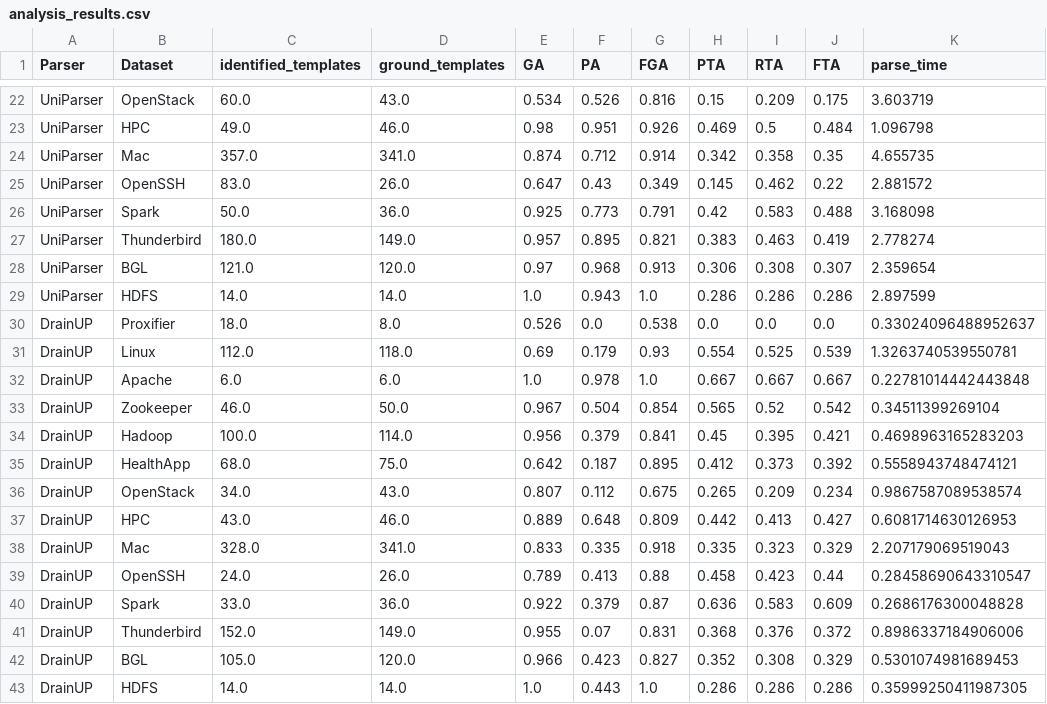
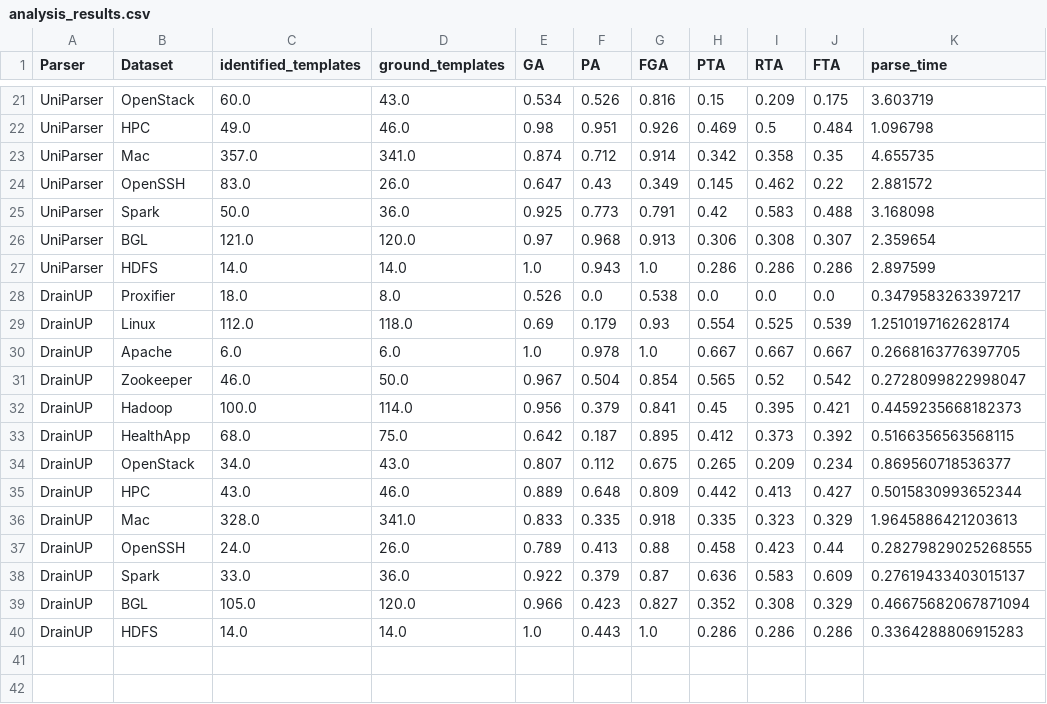
Before and after one commit to YeyoM/DrainUp, a CSV file: benchmark/analyzer/analysis_results.csv, drawn as a sheet; only a part is shown, gaps mark what is left out; the diff covers the shown part only.

Commit message:
Run analyzer on 2k results again

```diff
--- a/benchmark/analyzer/analysis_results.csv
+++ b/benchmark/analyzer/analysis_results.csv
@@ -26,18 +25,16 @@ UniParser,OpenSSH,83.0,26.0,0.647,0.43,0.349,0.145,0.462,0.22,2.881572
 UniParser,Spark,50.0,36.0,0.925,0.773,0.791,0.42,0.583,0.488,3.168098
-UniParser,Thunderbird,180.0,149.0,0.957,0.895,0.821,0.383,0.463,0.419,2.778274
 UniParser,BGL,121.0,120.0,0.97,0.968,0.913,0.306,0.308,0.307,2.359654
 UniParser,HDFS,14.0,14.0,1.0,0.943,1.0,0.286,0.286,0.286,2.897599
-DrainUP,Proxifier,18.0,8.0,0.526,0.0,0.538,0.0,0.0,0.0,0.33024096488952637
-DrainUP,Linux,112.0,118.0,0.69,0.179,0.93,0.554,0.525,0.539,1.3263740539550781
-DrainUP,Apache,6.0,6.0,1.0,0.978,1.0,0.667,0.667,0.667,0.22781014442443848
-DrainUP,Zookeeper,46.0,50.0,0.967,0.504,0.854,0.565,0.52,0.542,0.34511399269104
-DrainUP,Hadoop,100.0,114.0,0.956,0.379,0.841,0.45,0.395,0.421,0.4698963165283203
-DrainUP,HealthApp,68.0,75.0,0.642,0.187,0.895,0.412,0.373,0.392,0.5558943748474121
-DrainUP,OpenStack,34.0,43.0,0.807,0.112,0.675,0.265,0.209,0.234,0.9867587089538574
-DrainUP,HPC,43.0,46.0,0.889,0.648,0.809,0.442,0.413,0.427,0.6081714630126953
-DrainUP,Mac,328.0,341.0,0.833,0.335,0.918,0.335,0.323,0.329,2.207179069519043
-DrainUP,OpenSSH,24.0,26.0,0.789,0.413,0.88,0.458,0.423,0.44,0.28458690643310547
-DrainUP,Spark,33.0,36.0,0.922,0.379,0.87,0.636,0.583,0.609,0.2686176300048828
-DrainUP,Thunderbird,152.0,149.0,0.955,0.07,0.831,0.368,0.376,0.372,0.8986337184906006
-DrainUP,BGL,105.0,120.0,0.966,0.423,0.827,0.352,0.308,0.329,0.5301074981689453
-DrainUP,HDFS,14.0,14.0,1.0,0.443,1.0,0.286,0.286,0.286,0.35999250411987305
+DrainUP,Proxifier,18.0,8.0,0.526,0.0,0.538,0.0,0.0,0.0,0.3479583263397217
+DrainUP,Linux,112.0,118.0,0.69,0.179,0.93,0.554,0.525,0.539,1.2510197162628174
+DrainUP,Apache,6.0,6.0,1.0,0.978,1.0,0.667,0.667,0.667,0.2668163776397705
+DrainUP,Zookeeper,46.0,50.0,0.967,0.504,0.854,0.565,0.52,0.542,0.2728099822998047
+DrainUP,Hadoop,100.0,114.0,0.956,0.379,0.841,0.45,0.395,0.421,0.4459235668182373
+DrainUP,HealthApp,68.0,75.0,0.642,0.187,0.895,0.412,0.373,0.392,0.5166356563568115
+DrainUP,OpenStack,34.0,43.0,0.807,0.112,0.675,0.265,0.209,0.234,0.869560718536377
+DrainUP,HPC,43.0,46.0,0.889,0.648,0.809,0.442,0.413,0.427,0.5015830993652344
+DrainUP,Mac,328.0,341.0,0.833,0.335,0.918,0.335,0.323,0.329,1.9645886421203613
+DrainUP,OpenSSH,24.0,26.0,0.789,0.413,0.88,0.458,0.423,0.44,0.28279829025268555
+DrainUP,Spark,33.0,36.0,0.922,0.379,0.87,0.636,0.583,0.609,0.27619433403015137
+DrainUP,BGL,105.0,120.0,0.966,0.423,0.827,0.352,0.308,0.329,0.46675682067871094
+DrainUP,HDFS,14.0,14.0,1.0,0.443,1.0,0.286,0.286,0.286,0.3364288806915283
```
Also changed, not shown: 1 removed row and 13 edited cells elsewhere in this file, 8 other files.
